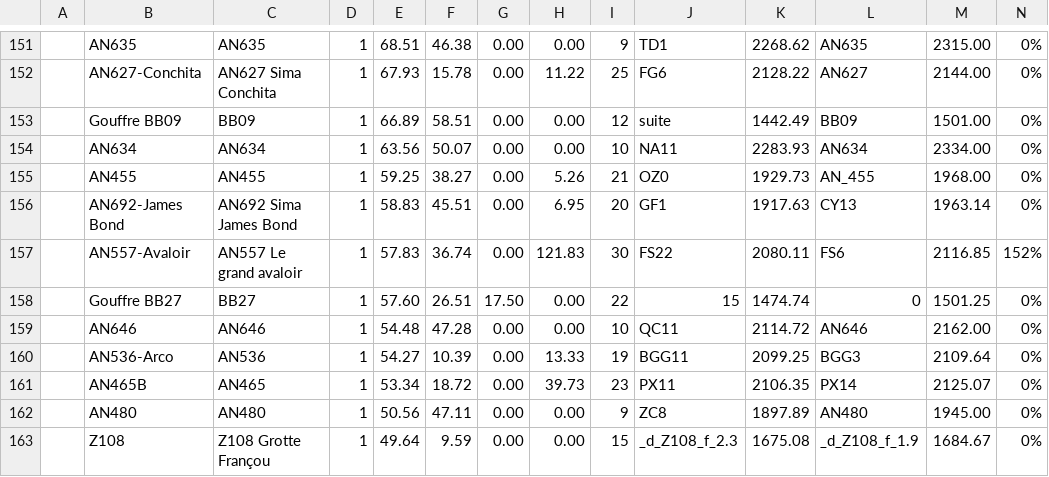
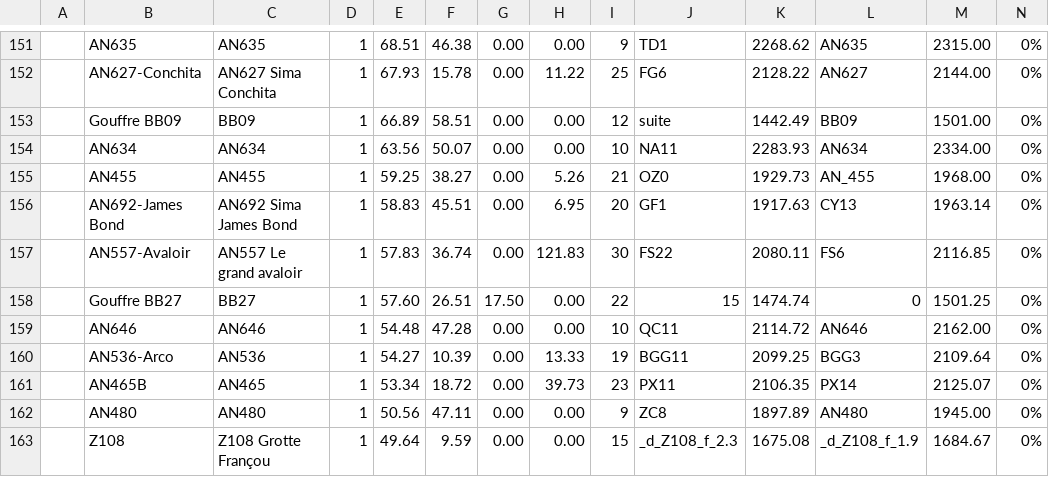
Before and after one commit to Alex38Lyon/Synthese-PSM_LARRA, a CSV file: Outputs/DB_Synthese-PSM_LARRA_Stats/DB_Synthese-PSM_LARRA_stats.csv, drawn as a sheet; only a part is shown, gaps mark what is left out; the diff covers the shown part only; the diff names each change by its address in the sheet, - before the commit and + after, or states it on an @@ line.

```diff
--- a/Outputs/DB_Synthese-PSM_LARRA_Stats/DB_Synthese-PSM_LARRA_stats.csv
+++ b/Outputs/DB_Synthese-PSM_LARRA_Stats/DB_Synthese-PSM_LARRA_stats.csv
-N157: 152%
+N157: 0%
```
Also changed, not shown: 6 edited cells elsewhere in this file, 22 other files.
